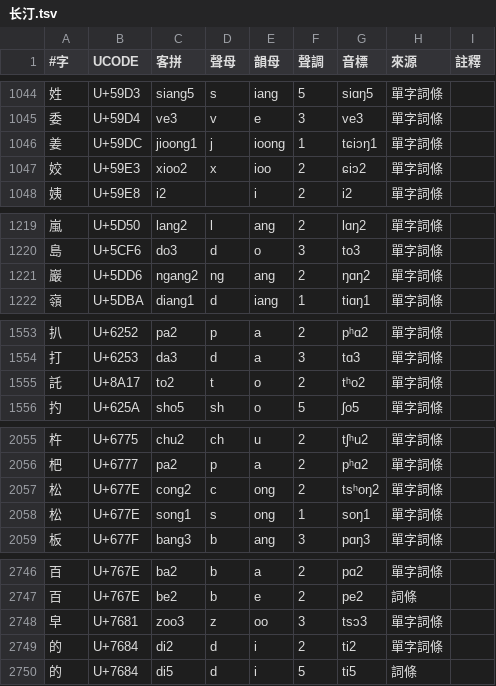
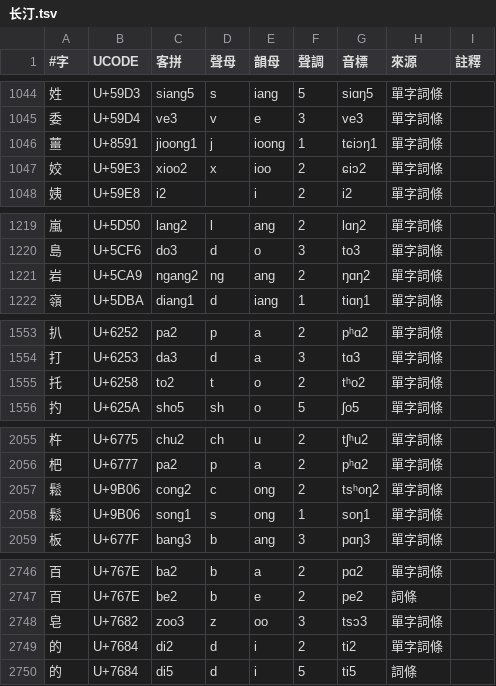
Before and after one commit to HakkaCL/Hakka-Char-Tables, a TSV file: data/changting/长汀.tsv, drawn as a sheet; only a part is shown, gaps mark what is left out; the diff covers the shown part only.

```diff
--- a/data/changting/长汀.tsv
+++ b/data/changting/长汀.tsv
@@ -1045,3 +1045,3 @@
 委	U+59D4	ve3	v	e	3	ve3	單字詞條	
-姜	U+59DC	jioong1	j	ioong	1	tɕiɔŋ1	單字詞條	
+薑	U+8591	jioong1	j	ioong	1	tɕiɔŋ1	單字詞條	
 姣	U+59E3	xioo2	x	ioo	2	ɕiɔ2	單字詞條	
@@ -1220,3 +1220,3 @@
 島	U+5CF6	do3	d	o	3	to3	單字詞條	
-巖	U+5DD6	ngang2	ng	ang	2	ŋɑŋ2	單字詞條	
+岩	U+5CA9	ngang2	ng	ang	2	ŋɑŋ2	單字詞條	
 嶺	U+5DBA	diang1	d	iang	1	tiɑŋ1	單字詞條	
@@ -1554,3 +1554,3 @@
 打	U+6253	da3	d	a	3	tɑ3	單字詞條	
-託	U+8A17	to2	t	o	2	tʰo2	單字詞條	
+托	U+6258	to2	t	o	2	tʰo2	單字詞條	
 扚	U+625A	sho5	sh	o	5	ʃo5	單字詞條	
@@ -2056,4 +2056,4 @@
 杷	U+6777	pa2	p	a	2	pʰɑ2	單字詞條	
-松	U+677E	cong2	c	ong	2	tsʰoŋ2	單字詞條	
-松	U+677E	song1	s	ong	1	soŋ1	單字詞條	
+鬆	U+9B06	cong2	c	ong	2	tsʰoŋ2	單字詞條	
+鬆	U+9B06	song1	s	ong	1	soŋ1	單字詞條	
 板	U+677F	bang3	b	ang	3	pɑŋ3	單字詞條	
@@ -2747,3 +2747,3 @@
 百	U+767E	be2	b	e	2	pe2	詞條	
-皁	U+7681	zoo3	z	oo	3	tsɔ3	單字詞條	
+皂	U+7682	zoo3	z	oo	3	tsɔ3	單字詞條	
 的	U+7684	di2	d	i	2	ti2	單字詞條	
```
Also changed, not shown: 8 edited cells elsewhere in this file, data/xingning/兴宁.tsv, 3 other files.
